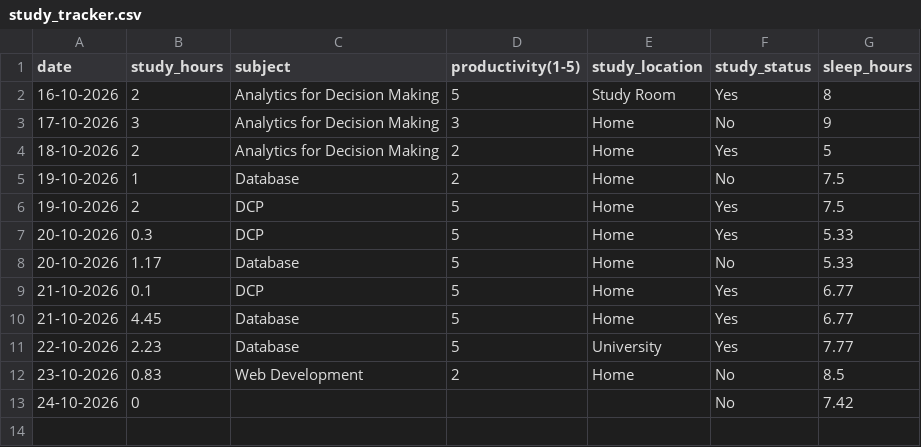
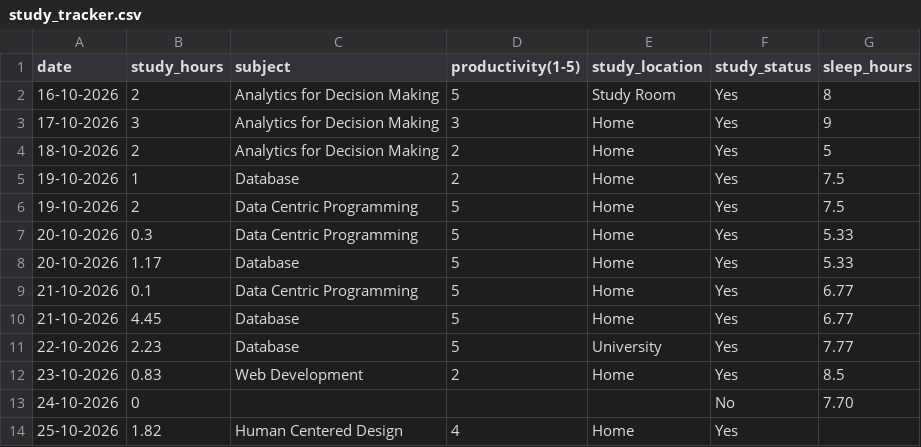
Before and after one commit to Askada21/dcp-assignment, a CSV file: study_tracker.csv, drawn as a sheet.

```diff
--- a/study_tracker.csv
+++ b/study_tracker.csv
@@ -2,12 +2,13 @@ date,study_hours,subject,productivity(1-5),study_location,study_status,sleep_hou
 16-10-2026,2,Analytics for Decision Making,5,Study Room,Yes,8
-17-10-2026,3,Analytics for Decision Making,3,Home,No,9
+17-10-2026,3,Analytics for Decision Making,3,Home,Yes,9
 18-10-2026,2,Analytics for Decision Making,2,Home,Yes,5
-19-10-2026,1,Database,2,Home,No,7.5
-19-10-2026,2,DCP,5,Home,Yes,7.5
-20-10-2026,0.3,DCP,5,Home,Yes,5.33
-20-10-2026,1.17,Database,5,Home,No,5.33
-21-10-2026,0.1,DCP,5,Home,Yes,6.77
+19-10-2026,1,Database,2,Home,Yes,7.5
+19-10-2026,2,Data Centric Programming,5,Home,Yes,7.5
+20-10-2026,0.3,Data Centric Programming,5,Home,Yes,5.33
+20-10-2026,1.17,Database,5,Home,Yes,5.33
+21-10-2026,0.1,Data Centric Programming,5,Home,Yes,6.77
 21-10-2026,4.45,Database,5,Home,Yes,6.77
 22-10-2026,2.23,Database,5,University,Yes,7.77
-23-10-2026,0.83,Web Development,2,Home,No,8.5
-24-10-2026,0,,,,No,7.42
+23-10-2026,0.83,Web Development,2,Home,Yes,8.5
+24-10-2026,0,,,,No,7.70
+25-10-2026,1.82,Human Centered Design,4,Home,Yes,
```
Also changed, not shown: 2 other files.
